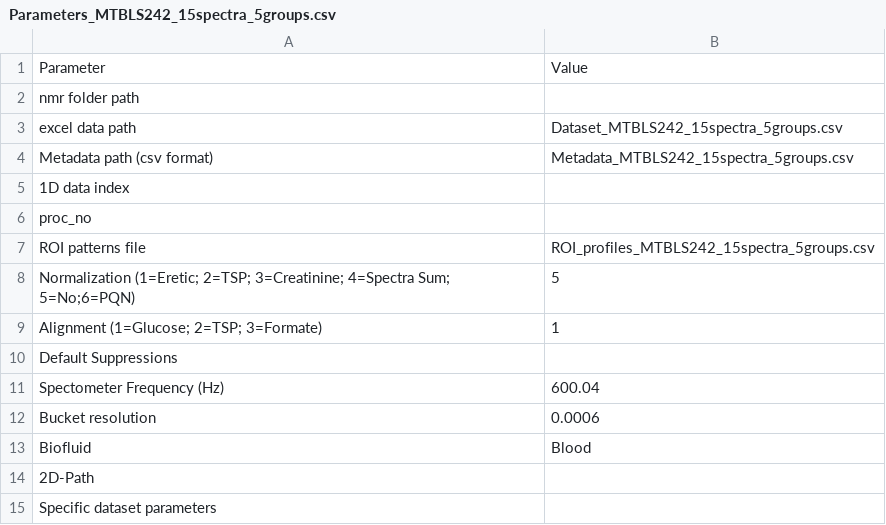
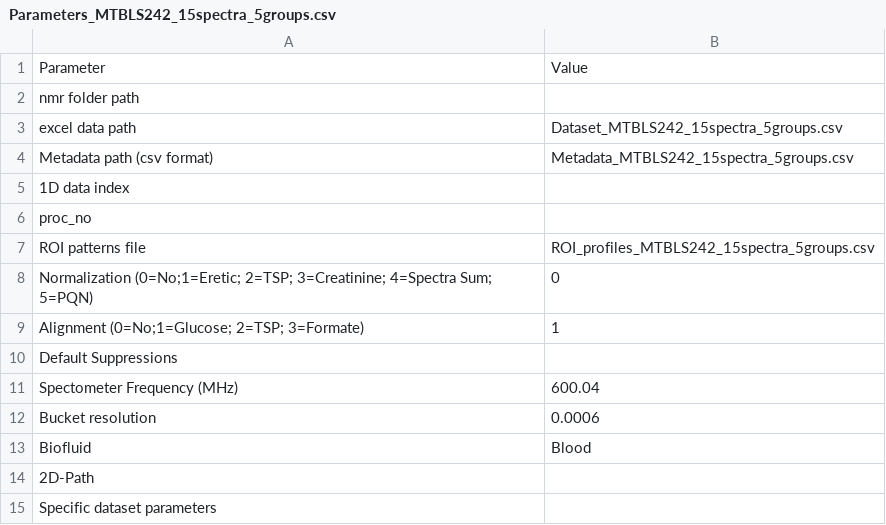
Before and after one commit to danielcanueto/rDolphin, a CSV file: inst/extdata/Parameters_MTBLS242_15spectra_5groups.csv, drawn as a sheet.

```diff
--- a/inst/extdata/Parameters_MTBLS242_15spectra_5groups.csv
+++ b/inst/extdata/Parameters_MTBLS242_15spectra_5groups.csv
@@ -7,6 +7,6 @@ proc_no,
 ROI patterns file,ROI_profiles_MTBLS242_15spectra_5groups.csv
-Normalization (1=Eretic; 2=TSP; 3=Creatinine; 4=Spectra Sum; 5=No;6=PQN),5
-Alignment (1=Glucose; 2=TSP; 3=Formate),1
+Normalization (0=No;1=Eretic; 2=TSP; 3=Creatinine; 4=Spectra Sum; 5=PQN),0
+Alignment (0=No;1=Glucose; 2=TSP; 3=Formate),1
 Default Suppressions,
-Spectometer Frequency (Hz),600.04
+Spectometer Frequency (MHz),600.04
 Bucket resolution,0.0006
```
Also changed, not shown: 36 other files.
